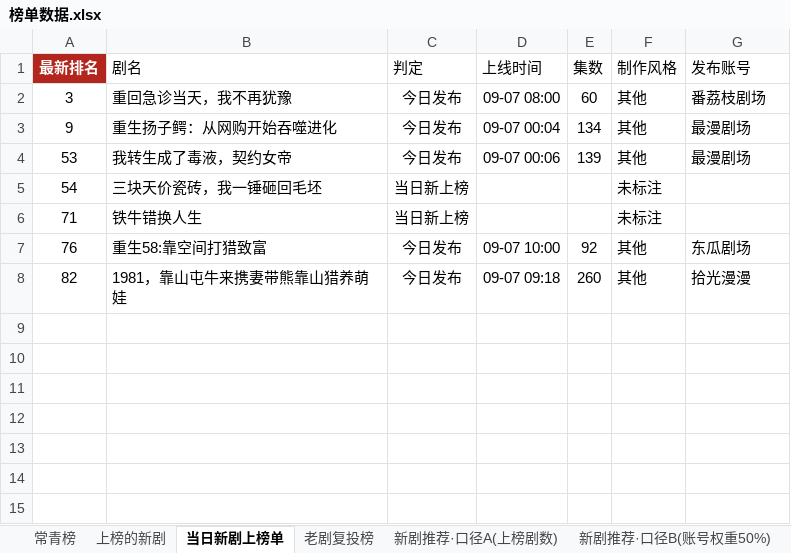
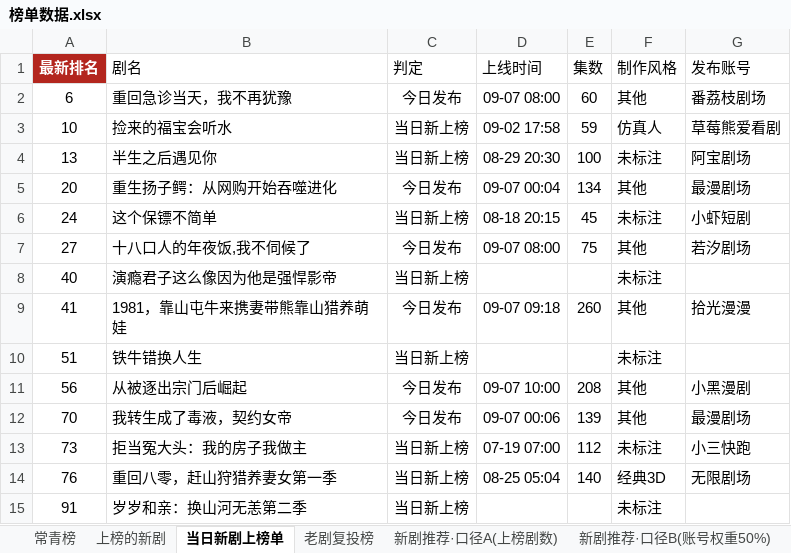
Before and after one commit to 2m247cdz9k-design/tomato-drama-rankings, an Excel workbook: 榜单数据.xlsx, sheet 当日新剧上榜单, drawn as a sheet; values as stored, in another font and other column widths than the file's, no borders; removed rows and columns are numbered as before the commit, all else as after; the diff names each change by its address in the sheet, - before the commit and + after, or states it on an @@ line.

```diff
--- a/榜单数据.xlsx (sheet 当日新剧上榜单)
+++ b/榜单数据.xlsx (sheet 当日新剧上榜单)
-A2 (最新排名): 3
+A2 (最新排名): 6
+row 3: 10 | 捡来的福宝会听水 | 当日新上榜 | 09-02 17:58 | 59 | 仿真人 | 草莓熊爱看剧
+row 4: 13 | 半生之后遇见你 | 当日新上榜 | 08-29 20:30 | 100 | 未标注 | 阿宝剧场
-A5 (最新排名): 9
+A5 (最新排名): 20
+row 6: 24 | 这个保镖不简单 | 当日新上榜 | 08-18 20:15 | 45 | 未标注 | 小虾短剧
+row 7: 27 | 十八口人的年夜饭,我不伺候了 | 今日发布 | 09-07 08:00 | 75 | 其他 | 若汐剧场
+row 8: 40 | 演瘾君子这么像因为他是强悍影帝 | 当日新上榜 |  |  | 未标注
+row 9: 41 | 1981，靠山屯牛来携妻带熊靠山猎养萌娃 | 今日发布 | 09-07 09:18 | 260 | 其他 | 拾光漫漫
+row 10: 51 | 铁牛错换人生 | 当日新上榜 |  |  | 未标注
+row 11: 56 | 从被逐出宗门后崛起 | 今日发布 | 09-07 10:00 | 208 | 其他 | 小黑漫剧
-A12 (最新排名): 53
+A12 (最新排名): 70
-row 5: 54 | 三块天价瓷砖，我一锤砸回毛坯 | 当日新上榜 |  |  | 未标注
-row 6: 71 | 铁牛错换人生 | 当日新上榜 |  |  | 未标注
+row 13: 73 | 拒当冤大头：我的房子我做主 | 当日新上榜 | 07-19 07:00 | 112 | 未标注 | 小三快跑
-B14 (剧名): 重生58:靠空间打猎致富
+B14 (剧名): 重回八零，赶山狩猎养妻女第一季
-C14 (判定): 今日发布
+C14 (判定): 当日新上榜
-D14 (上线时间): 09-07 10:00
+D14 (上线时间): 08-25 05:04
-E14 (集数): 92
+E14 (集数): 140
-F14 (制作风格): 其他
+F14 (制作风格): 经典3D
-G14 (发布账号): 东瓜剧场
+G14 (发布账号): 无限剧场
-row 8: 82 | 1981，靠山屯牛来携妻带熊靠山猎养萌娃 | 今日发布 | 09-07 09:18 | 260 | 其他 | 拾光漫漫
+row 15: 91 | 岁岁和亲：换山河无恙第二季 | 当日新上榜 |  |  | 未标注
```
Also changed, not shown: sheet 上榜的新剧, sheet 特点统计, sheet 常青榜, 2 other files.
